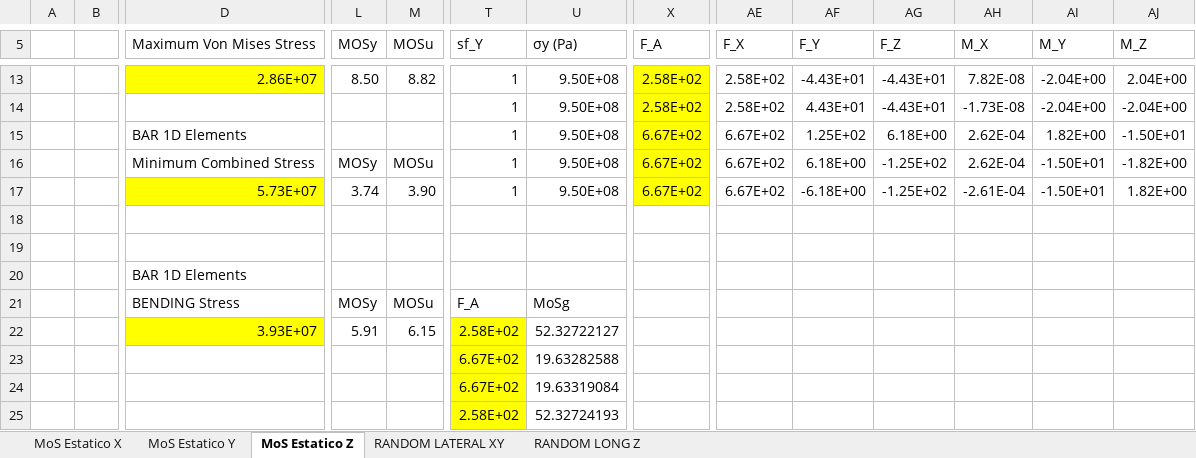
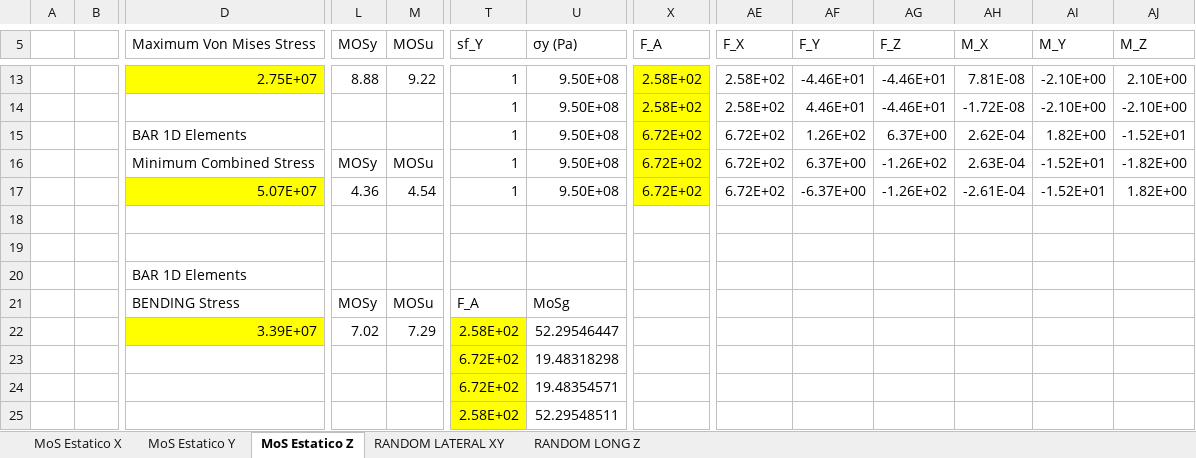
Before and after one commit to JavierVegam/Minisat_est_Analisis_RJ, an Excel workbook: Calculos/MoS_JAVI.xlsx, sheet MoS Estatico Z, drawn as a sheet; only a part is shown, gaps mark what is left out; values as stored, in another font and other column widths than the file's, no borders; conditional formats not drawn; the diff covers the shown part only; the diff names each change by its address in the sheet, - before the commit and + after, or states it on an @@ line.

```diff
--- a/Calculos/MoS_JAVI.xlsx (sheet MoS Estatico Z)
+++ b/Calculos/MoS_JAVI.xlsx (sheet MoS Estatico Z)
-D13 (Maximum Von Mises Stress): 2.86E+07
+D13 (Maximum Von Mises Stress): 2.75E+07
-L13 (MOSy): 8.50
+L13 (MOSy): 8.88
-M13 (MOSu): 8.82
+M13 (MOSu): 9.22
-AF13 (F_Y): -4.43E+01
+AF13 (F_Y): -4.46E+01
-AG13:AG14 (F_Z): -4.43E+01
+AG13:AG14 (F_Z): -4.46E+01
-AH13 (M_X): 7.82E-08
+AH13 (M_X): 7.81E-08
-AI13:AI14 (M_Y): -2.04E+00
+AI13:AI14 (M_Y): -2.10E+00
-AJ13 (M_Z): 2.04E+00
+AJ13 (M_Z): 2.10E+00
-AF14 (F_Y): 4.43E+01
+AF14 (F_Y): 4.46E+01
-AH14 (M_X): -1.73E-08
+AH14 (M_X): -1.72E-08
-AJ14 (M_Z): -2.04E+00
+AJ14 (M_Z): -2.10E+00
-X15:X17 (F_A): 6.67E+02
+X15:X17 (F_A): 6.72E+02
-AE15:AE17 (F_X): 6.67E+02
+AE15:AE17 (F_X): 6.72E+02
-AF15 (F_Y): 1.25E+02
+AF15 (F_Y): 1.26E+02
-AG15 (F_Z): 6.18E+00
+AG15 (F_Z): 6.37E+00
-AJ15 (M_Z): -1.50E+01
+AJ15 (M_Z): -1.52E+01
-AF16 (F_Y): 6.18E+00
+AF16 (F_Y): 6.37E+00
-AG16:AG17 (F_Z): -1.25E+02
+AG16:AG17 (F_Z): -1.26E+02
-AH16 (M_X): 2.62E-04
+AH16 (M_X): 2.63E-04
-AI16:AI17 (M_Y): -1.50E+01
+AI16:AI17 (M_Y): -1.52E+01
-D17 (Maximum Von Mises Stress): 5.73E+07
+D17 (Maximum Von Mises Stress): 5.07E+07
-L17 (MOSy): 3.74
+L17 (MOSy): 4.36
-M17 (MOSu): 3.90
+M17 (MOSu): 4.54
-AF17 (F_Y): -6.18E+00
+AF17 (F_Y): -6.37E+00
-D22 (Maximum Von Mises Stress): 3.93E+07
+D22 (Maximum Von Mises Stress): 3.39E+07
-L22 (MOSy): 5.91
+L22 (MOSy): 7.02
-M22 (MOSu): 6.15
+M22 (MOSu): 7.29
-U22 (σy (Pa)): 52.32722127
+U22 (σy (Pa)): 52.29546447
-T23:T24 (sf_Y): 6.67E+02
+T23:T24 (sf_Y): 6.72E+02
-U23 (σy (Pa)): 19.63282588
+U23 (σy (Pa)): 19.48318298
-U24 (σy (Pa)): 19.63319084
+U24 (σy (Pa)): 19.48354571
-U25 (σy (Pa)): 52.32724193
+U25 (σy (Pa)): 52.29548511
```
Also changed, not shown: 111 edited cells elsewhere in this sheet, sheet RANDOM LONG Z, sheet RANDOM LATERAL XY, sheet MoS Estatico X, sheet MoS Estatico Y, 23 other files.
